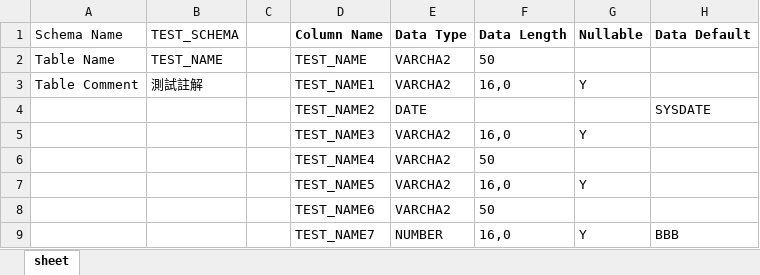
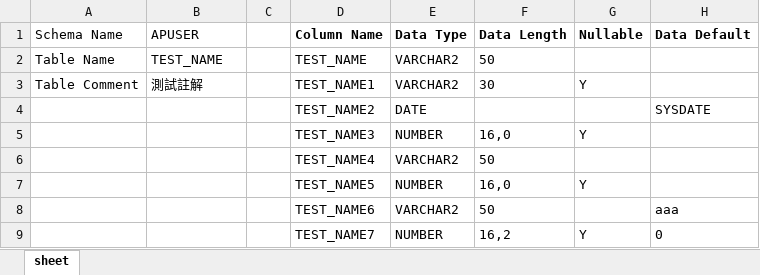
Before and after one commit to willy870708/Create-Table-From-Excel, an Excel workbook: TableSchema.xlsx, sheet sheet, drawn as a sheet; only a part is shown; values as stored, in another font and other column widths than the file's, no borders; the diff names each change by its address in the sheet, - before the commit and + after, or states it on an @@ line.

Commit message:
generate create table sql and primary key

```diff
--- a/TableSchema.xlsx (sheet sheet)
+++ b/TableSchema.xlsx (sheet sheet)
-B1: TEST_SCHEMA
+B1: APUSER
-E2:E3 (Data Type): VARCHA2
+E2:E3 (Data Type): VARCHAR2
-F3 (Data Length): 16,0
+F3 (Data Length): 30
-E5 (Data Type): VARCHA2
+E5 (Data Type): NUMBER
-E6 (Data Type): VARCHA2
+E6 (Data Type): VARCHAR2
-E7 (Data Type): VARCHA2
+E7 (Data Type): NUMBER
-E8 (Data Type): VARCHA2
+E8 (Data Type): VARCHAR2
-H8 (Data Default): (empty)
+H8 (Data Default): aaa
-F9 (Data Length): 16,0
+F9 (Data Length): 16,2
-H9 (Data Default): BBB
+H9 (Data Default): 0
```
Also changed, not shown: 2 other files.
